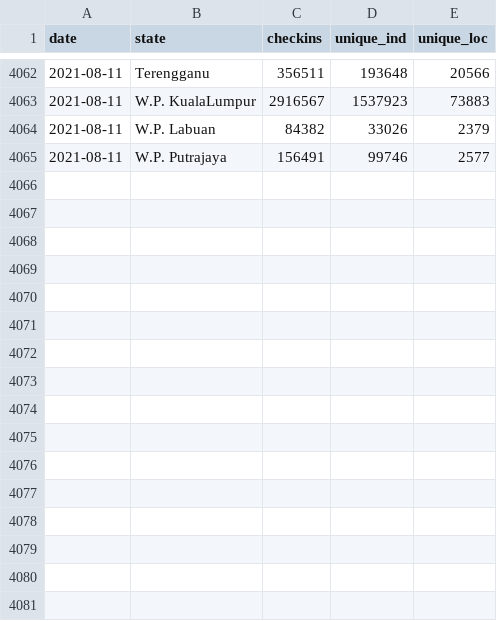
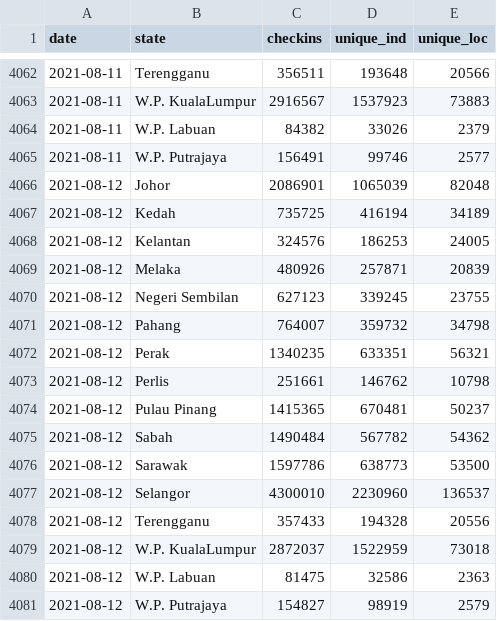
Before and after one commit to austin-zy/covid19-public, a CSV file: mysejahtera/checkin_state.csv, drawn as a sheet; only a part is shown, gaps mark what is left out; the diff names each change by its address in the sheet, - before the commit and + after, or states it on an @@ line.

```diff
--- a/mysejahtera/checkin_state.csv
+++ b/mysejahtera/checkin_state.csv
+row 4066: 2021-08-12 | Johor | 2086901 | 1065039 | 82048
+row 4067: 2021-08-12 | Kedah | 735725 | 416194 | 34189
+row 4068: 2021-08-12 | Kelantan | 324576 | 186253 | 24005
+row 4069: 2021-08-12 | Melaka | 480926 | 257871 | 20839
+row 4070: 2021-08-12 | Negeri Sembilan | 627123 | 339245 | 23755
+row 4071: 2021-08-12 | Pahang | 764007 | 359732 | 34798
+row 4072: 2021-08-12 | Perak | 1340235 | 633351 | 56321
+row 4073: 2021-08-12 | Perlis | 251661 | 146762 | 10798
+row 4074: 2021-08-12 | Pulau Pinang | 1415365 | 670481 | 50237
+row 4075: 2021-08-12 | Sabah | 1490484 | 567782 | 54362
+row 4076: 2021-08-12 | Sarawak | 1597786 | 638773 | 53500
+row 4077: 2021-08-12 | Selangor | 4300010 | 2230960 | 136537
+row 4078: 2021-08-12 | Terengganu | 357433 | 194328 | 20556
+row 4079: 2021-08-12 | W.P. KualaLumpur | 2872037 | 1522959 | 73018
+row 4080: 2021-08-12 | W.P. Labuan | 81475 | 32586 | 2363
+row 4081: 2021-08-12 | W.P. Putrajaya | 154827 | 98919 | 2579
```
Also changed, not shown: mysejahtera/checkin_malaysia.csv, mysejahtera/checkin_malaysia_time.csv, 1 other file.
